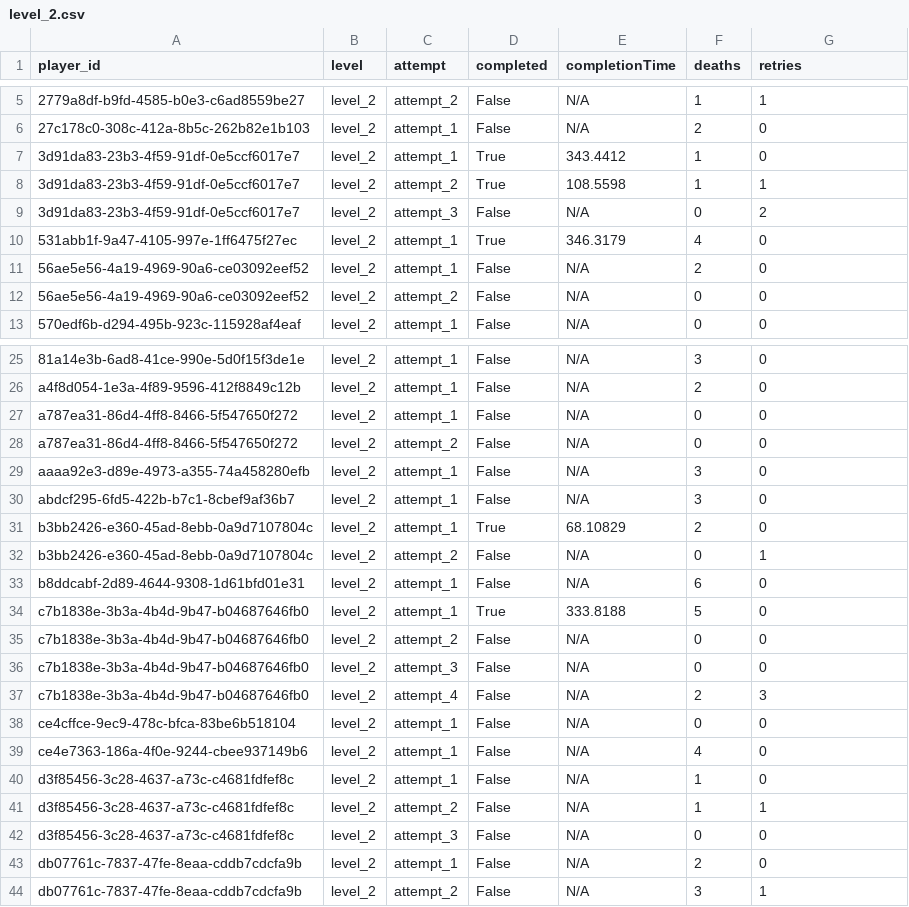
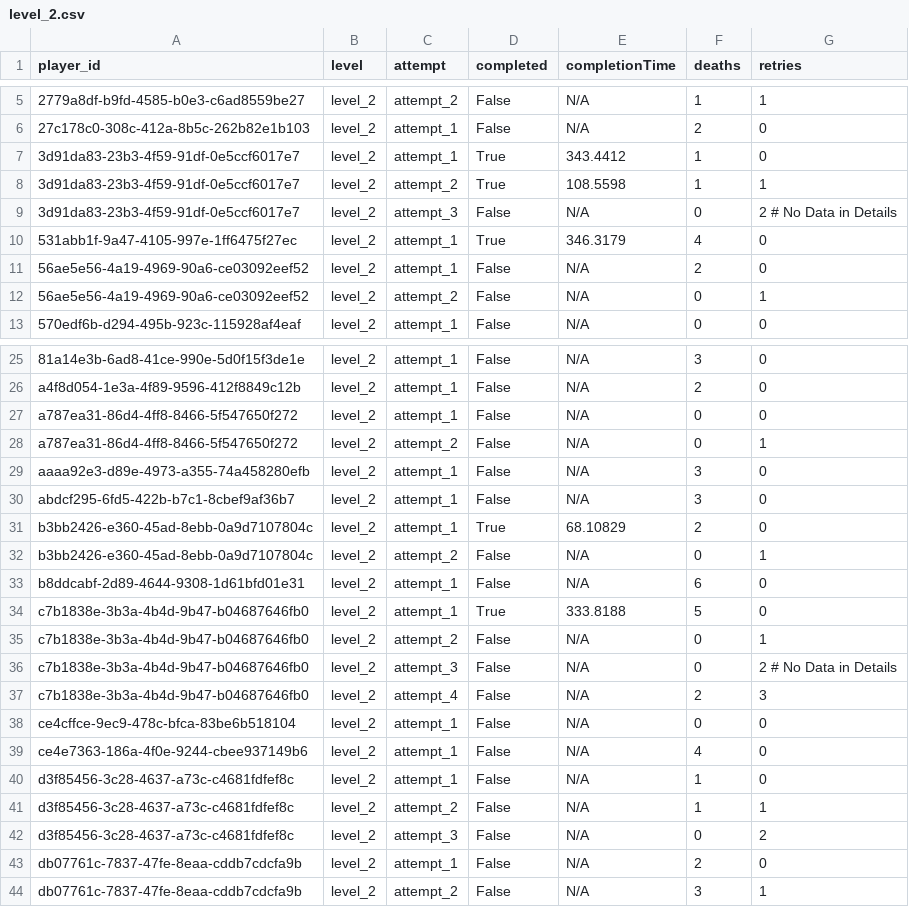
Before and after one commit to fmwizard/csci-526-final-project-team-glados, a CSV file: Analytics/Beta_Data/Beta_Overview/level_2.csv, drawn as a sheet; only a part is shown, gaps mark what is left out.

```diff
--- a/Analytics/Beta_Data/Beta_Overview/level_2.csv
+++ b/Analytics/Beta_Data/Beta_Overview/level_2.csv
@@ -8,6 +8,6 @@ player_id,level,attempt,completed,completionTime,deaths,retries
 3d91da83-23b3-4f59-91df-0e5ccf6017e7,level_2,attempt_2,True,108.5598,1,1
-3d91da83-23b3-4f59-91df-0e5ccf6017e7,level_2,attempt_3,False,N/A,0,2
+3d91da83-23b3-4f59-91df-0e5ccf6017e7,level_2,attempt_3,False,N/A,0,2 # No Data in Details
 531abb1f-9a47-4105-997e-1ff6475f27ec,level_2,attempt_1,True,346.3179,4,0
 56ae5e56-4a19-4969-90a6-ce03092eef52,level_2,attempt_1,False,N/A,2,0
-56ae5e56-4a19-4969-90a6-ce03092eef52,level_2,attempt_2,False,N/A,0,0
+56ae5e56-4a19-4969-90a6-ce03092eef52,level_2,attempt_2,False,N/A,0,1
 570edf6b-d294-495b-923c-115928af4eaf,level_2,attempt_1,False,N/A,0,0
@@ -27,3 +27,3 @@ a4f8d054-1e3a-4f89-9596-412f8849c12b,level_2,attempt_1,False,N/A,2,0
 a787ea31-86d4-4ff8-8466-5f547650f272,level_2,attempt_1,False,N/A,0,0
-a787ea31-86d4-4ff8-8466-5f547650f272,level_2,attempt_2,False,N/A,0,0
+a787ea31-86d4-4ff8-8466-5f547650f272,level_2,attempt_2,False,N/A,0,1
 aaaa92e3-d89e-4973-a355-74a458280efb,level_2,attempt_1,False,N/A,3,0
@@ -34,4 +34,4 @@ b8ddcabf-2d89-4644-9308-1d61bfd01e31,level_2,attempt_1,False,N/A,6,0
 c7b1838e-3b3a-4b4d-9b47-b04687646fb0,level_2,attempt_1,True,333.8188,5,0
-c7b1838e-3b3a-4b4d-9b47-b04687646fb0,level_2,attempt_2,False,N/A,0,0
-c7b1838e-3b3a-4b4d-9b47-b04687646fb0,level_2,attempt_3,False,N/A,0,0
+c7b1838e-3b3a-4b4d-9b47-b04687646fb0,level_2,attempt_2,False,N/A,0,1
+c7b1838e-3b3a-4b4d-9b47-b04687646fb0,level_2,attempt_3,False,N/A,0,2 # No Data in Details
 c7b1838e-3b3a-4b4d-9b47-b04687646fb0,level_2,attempt_4,False,N/A,2,3
@@ -41,3 +41,3 @@ d3f85456-3c28-4637-a73c-c4681fdfef8c,level_2,attempt_1,False,N/A,1,0
 d3f85456-3c28-4637-a73c-c4681fdfef8c,level_2,attempt_2,False,N/A,1,1
-d3f85456-3c28-4637-a73c-c4681fdfef8c,level_2,attempt_3,False,N/A,0,0
+d3f85456-3c28-4637-a73c-c4681fdfef8c,level_2,attempt_3,False,N/A,0,2
 db07761c-7837-47fe-8eaa-cddb7cdcfa9b,level_2,attempt_1,False,N/A,2,0
```
Also changed, not shown: Analytics/Beta_Data/Beta_Overview/level_-1.csv, Analytics/Beta_Data/Beta_Overview/level_0.csv, 7 other files.
